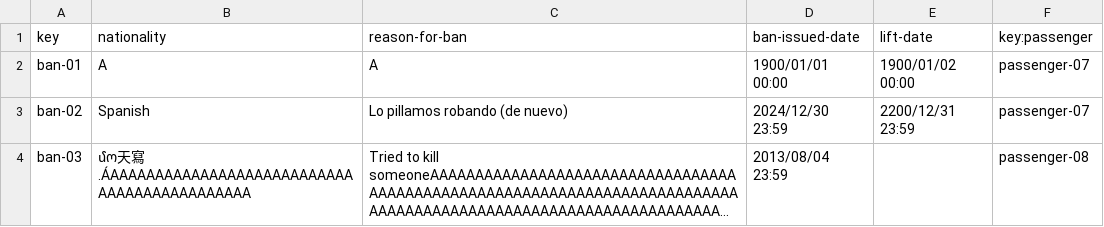
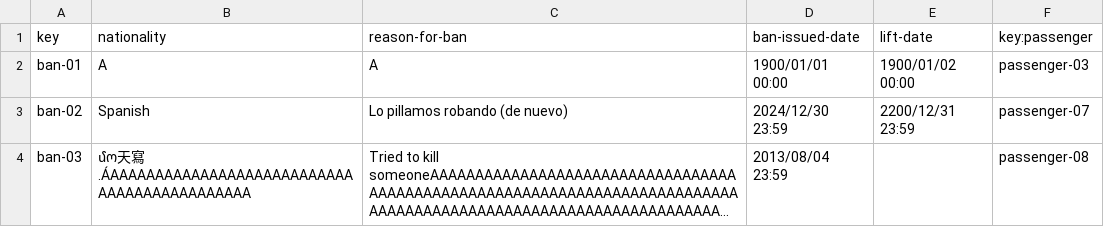
Before and after one commit to FranciscoFernandezN/Acme-ANS, a CSV file: src/main/resources/WEB-INF/data/sample/ban.csv, drawn as a sheet; long unchanged cells end in ….

```diff
--- a/src/main/resources/WEB-INF/data/sample/ban.csv
+++ b/src/main/resources/WEB-INF/data/sample/ban.csv
@@ -1,3 +1,3 @@
 key,nationality,reason-for-ban,ban-issued-date,lift-date,key:passenger
-ban-01,A,A,1900/01/01 00:00,1900/01/02 00:00,passenger-07
+ban-01,A,A,1900/01/01 00:00,1900/01/02 00:00,passenger-03
 ban-02,Spanish,Lo pillamos robando (de nuevo),2024/12/30 23:59,2200/12/31 23:59,passenger-07
```
Also changed, not shown: 3 other files.
